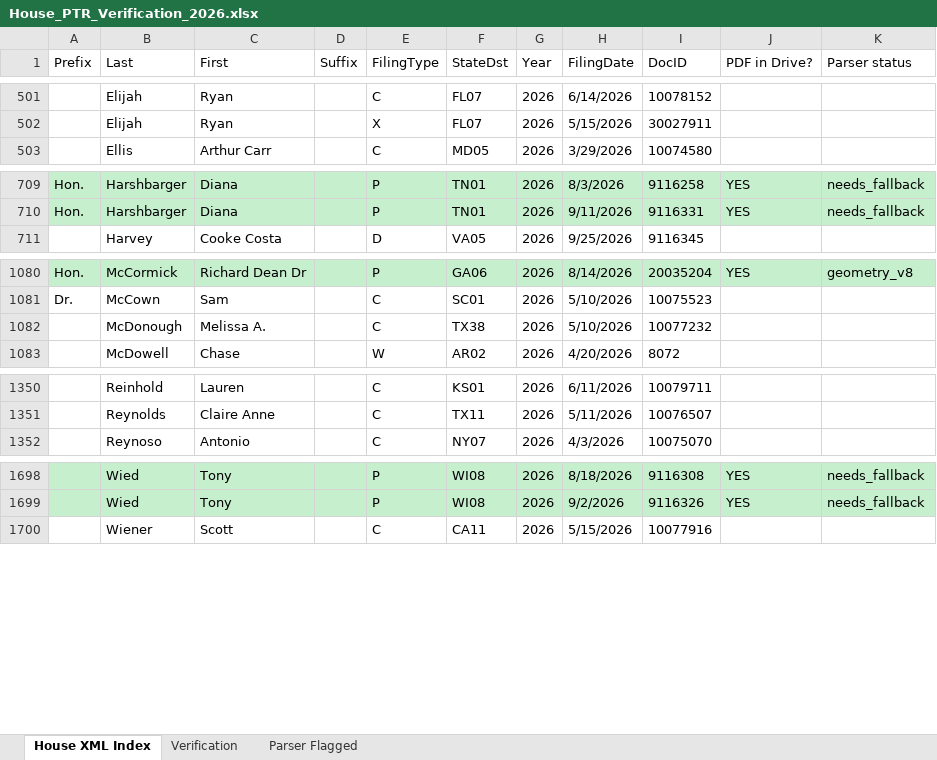
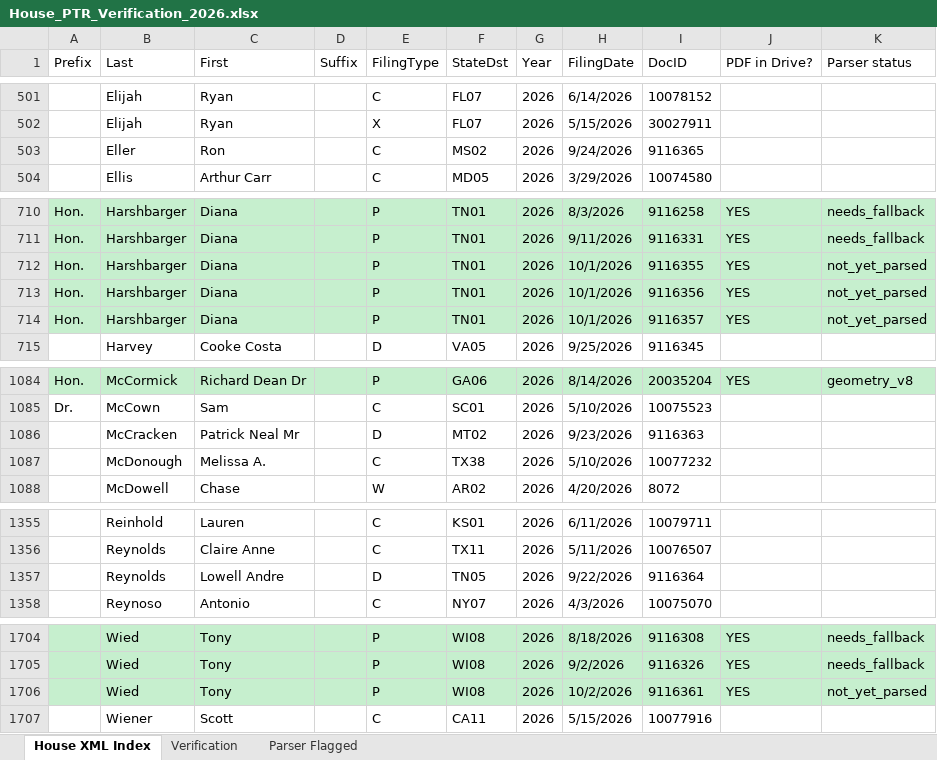
Before and after one commit to StrokeOfLuck/house-ptr-scraper, an Excel workbook: data/03_verification/House_PTR_Verification_2026.xlsx, sheet House XML Index, drawn as a sheet; only a part is shown, gaps mark what is left out; values as stored, in another font and other column widths than the file's, no borders; the diff covers the shown part only; the diff names each change by its address in the sheet, - before the commit and + after, or states it on an @@ line.

```diff
--- a/data/03_verification/House_PTR_Verification_2026.xlsx (sheet House XML Index)
+++ b/data/03_verification/House_PTR_Verification_2026.xlsx (sheet House XML Index)
+row 503:  | Eller | Ron |  | C | MS02 | 2026 | 9/24/2026 | 9116365
+row 712: Hon. | Harshbarger | Diana |  | P | TN01 | 2026 | 10/1/2026 | 9116355 | YES | not_yet_parsed
+row 713: Hon. | Harshbarger | Diana |  | P | TN01 | 2026 | 10/1/2026 | 9116356 | YES | not_yet_parsed
+row 714: Hon. | Harshbarger | Diana |  | P | TN01 | 2026 | 10/1/2026 | 9116357 | YES | not_yet_parsed
+row 1086:  | McCracken | Patrick Neal Mr |  | D | MT02 | 2026 | 9/23/2026 | 9116363
+row 1357:  | Reynolds | Lowell Andre |  | D | TN05 | 2026 | 9/22/2026 | 9116364
+row 1706:  | Wied | Tony |  | P | WI08 | 2026 | 10/2/2026 | 9116361 | YES | not_yet_parsed
```
Also changed, not shown: 2 edited cells elsewhere in this sheet, sheet Verification, data/03_verification/House_PTR_Verification_2021.xlsx, data/03_verification/House_PTR_Verification_2022.xlsx, 12 other files.
